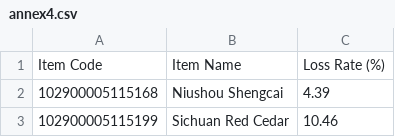
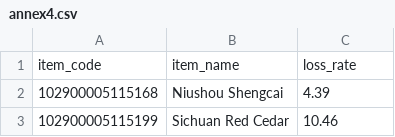
Before and after one commit to GabrielArnesano/SQL_UNSAM, a CSV file: Sales_Data/annex4.csv, drawn as a sheet; only a part is shown.

```diff
--- a/Sales_Data/annex4.csv
+++ b/Sales_Data/annex4.csv
@@ -1,2 +1,2 @@
-Item Code,Item Name,Loss Rate (%)
+item_code,item_name,loss_rate
 102900005115168,Niushou Shengcai,4.39
```
Also changed, not shown: Sales_Data/annex1.csv, 12 other files.
